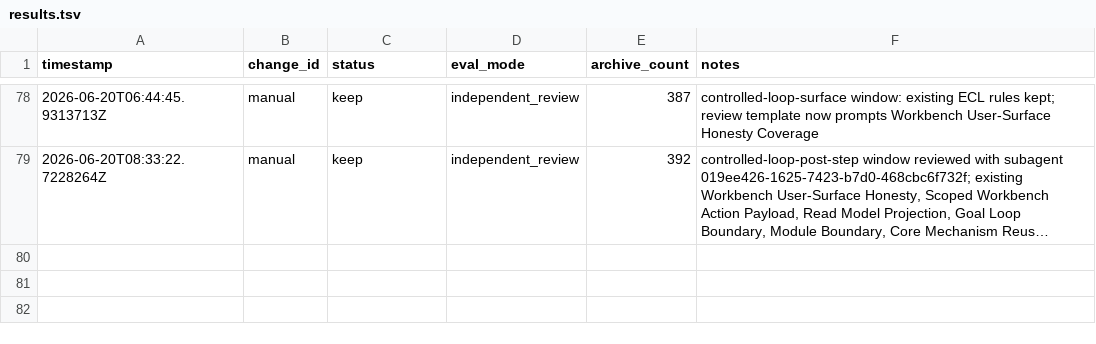
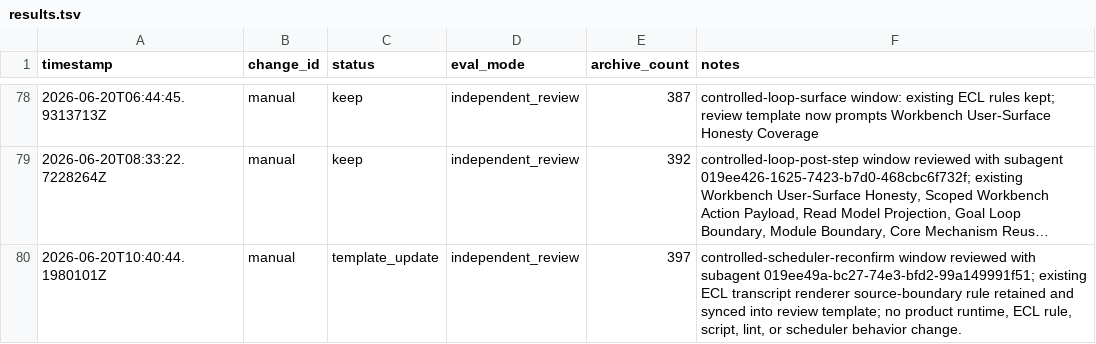
Before and after one commit to qinghui316/agent-harness-orchestrator, a TSV file: harness/evolution/results.tsv, drawn as a sheet; only a part is shown, gaps mark what is left out; long unchanged cells end in …; the diff names each change by its address in the sheet, - before the commit and + after, or states it on an @@ line.

Commit message:
Clarify controlled scheduler reconfirmation

```diff
--- a/harness/evolution/results.tsv
+++ b/harness/evolution/results.tsv
+row 80: 2026-06-20T10:40:44.1980101Z | manual | template_update | independent_review | 397 | controlled-scheduler-reconfirm window reviewed with subagent 019ee49a-bc27-74e3-bfd2-99a149991f51; existing ECL transcript renderer source-boundary rule retained and synced into review template; no product runtime, ECL rule, script, lint, or scheduler behavior change.
```
Also changed, not shown: 21 other files.
